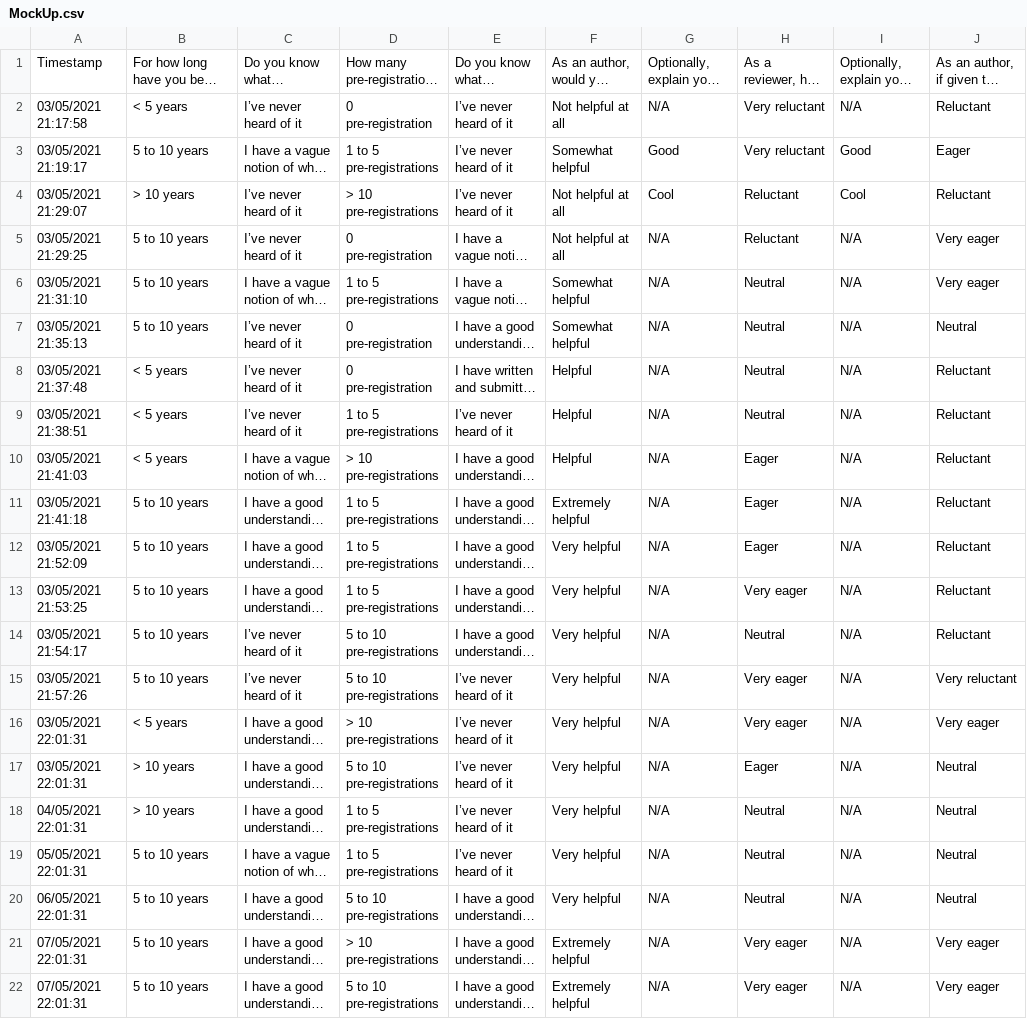
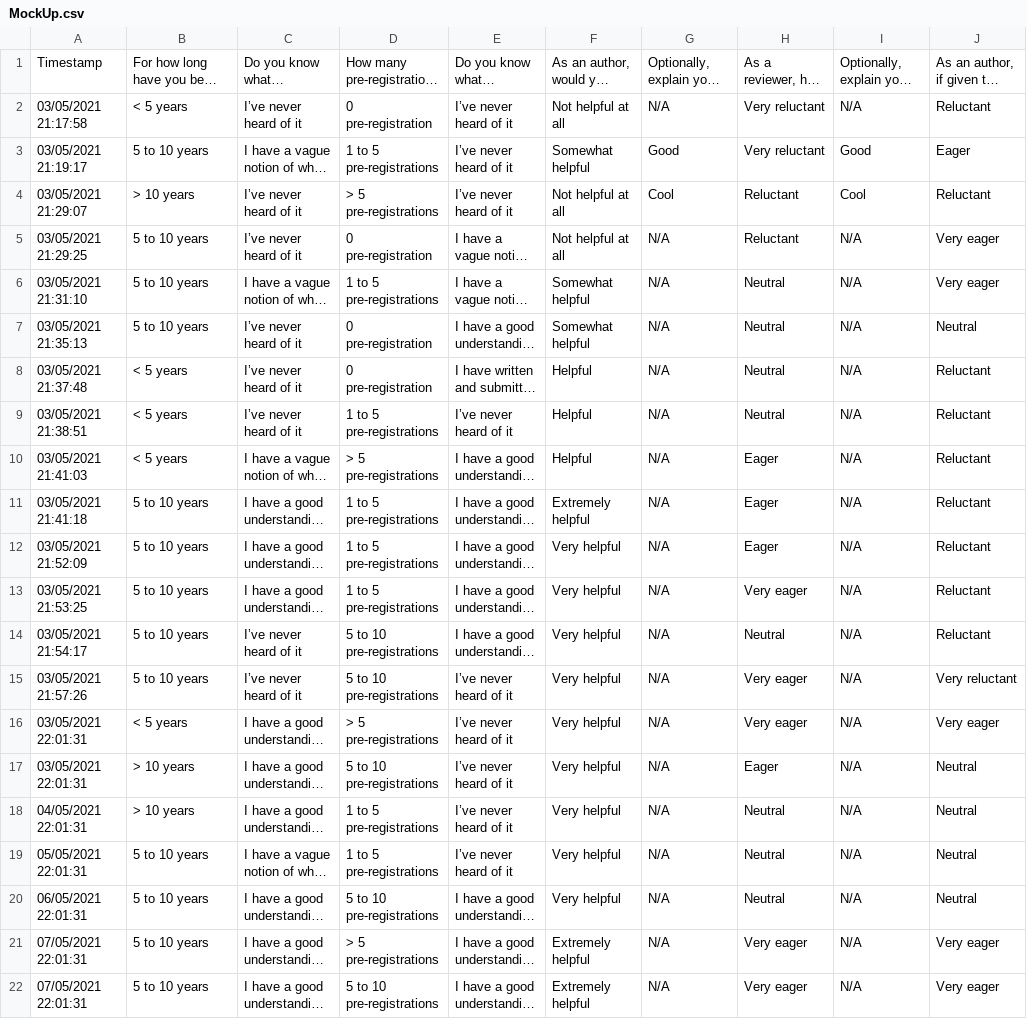
Before and after one commit to lonnibesancon/RegisteredReportsAttitude, a CSV file: Data/MockUp.csv, drawn as a sheet; only a part is shown; long unchanged cells end in …; the diff names each change by its address in the sheet, - before the commit and + after, or states it on an @@ line.

Commit message:
Changed prepreg Likert possible values

```diff
--- a/Data/MockUp.csv
+++ b/Data/MockUp.csv
-D4: > 10 pre-registrations
+D4: > 5 pre-registrations
-D10: > 10 pre-registrations
+D10: > 5 pre-registrations
-D16: > 10 pre-registrations
+D16: > 5 pre-registrations
-D21: > 10 pre-registrations
+D21: > 5 pre-registrations
```
Also changed, not shown: 4 other files.
